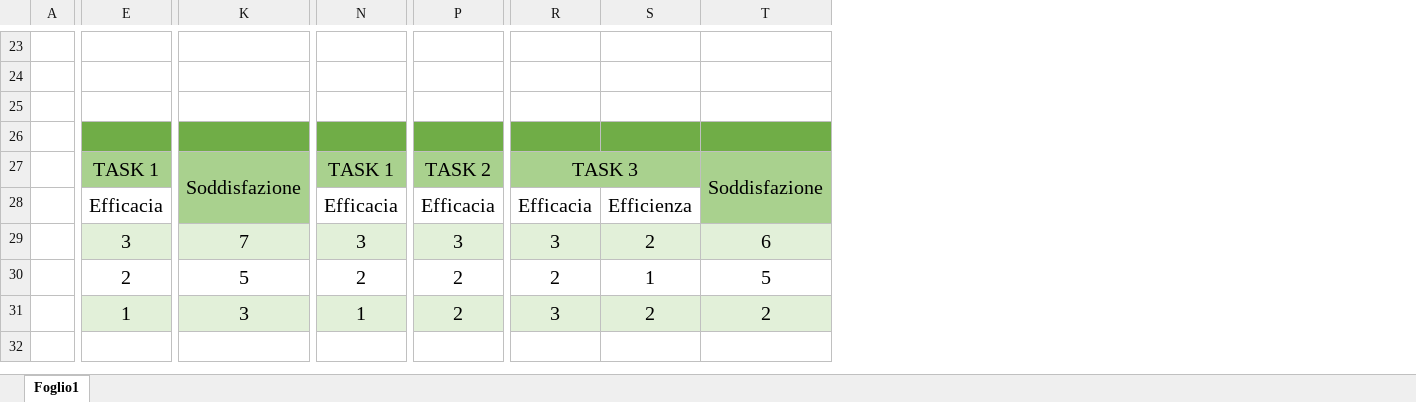
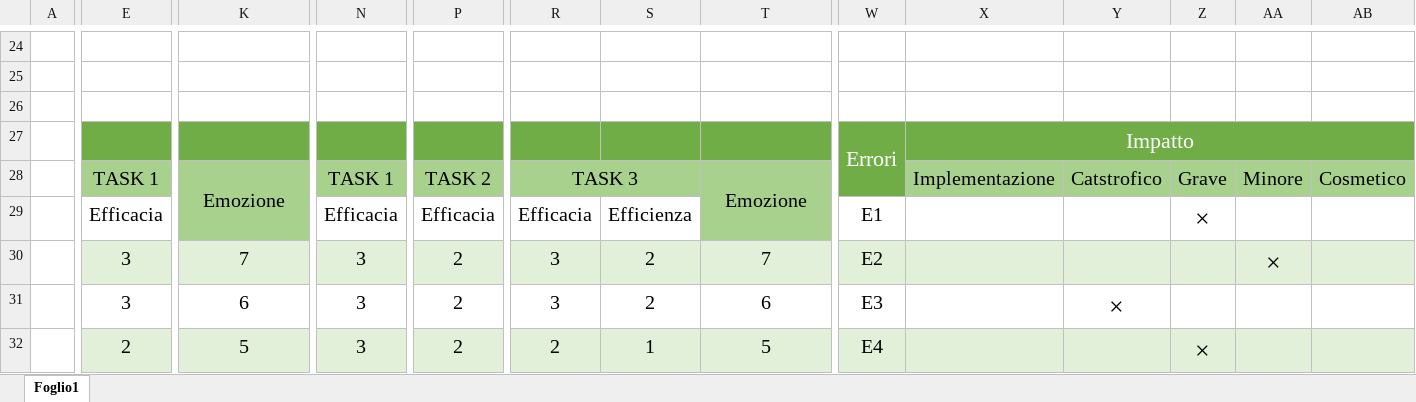
Before and after one commit to sanfo3855/UUX-Project, an Excel workbook: Project Management Sources/Curva d'urgenza.xlsx, sheet Foglio1, drawn as a sheet; only a part is shown, gaps mark what is left out; values as stored, in another font and other column widths than the file's, no borders; charts and pictures not drawn; addresses are those after the commit; the diff covers the shown part only; the diff names each change by its address in the sheet, - before the commit and + after, or states it on an @@ line.

Commit message:
Impatto errori e curva d'urgenza

```diff
--- a/Project Management Sources/Curva d'urgenza.xlsx (sheet Foglio1)
+++ b/Project Management Sources/Curva d'urgenza.xlsx (sheet Foglio1)
+column W, rows 27-32: Errori |  | E1 | E2 | E3 | E4
+column X, rows 27-28: Impatto | Implementazione
+column Y, rows 28-31: Catstrofico |  |  | ×
+column Z, rows 28-32: Grave | × |  |  | ×
+column AA, rows 28-30: Minore |  | ×
+column AB, row 28: Cosmetico
-K28: Soddisfazione
+K28: Emozione
-T28: Soddisfazione
+T28: Emozione
-P30: 3
+P30: 2
-T30: 6
+T30: 7
-E31: 2
+E31: 3
-K31: 5
+K31: 6
-N31: 2
+N31: 3
-R31: 2
+R31: 3
-S31: 1
+S31: 2
-T31: 5
+T31: 6
-E32: 1
+E32: 2
-K32: 3
+K32: 5
-N32: 1
+N32: 3
-R32: 3
+R32: 2
-S32: 2
+S32: 1
-T32: 2
+T32: 5
```
Also changed, not shown: 3 added rows, 2 removed rows, 2 added columns and 5 edited cells elsewhere in this sheet, charts or pictures, 3 other files.
